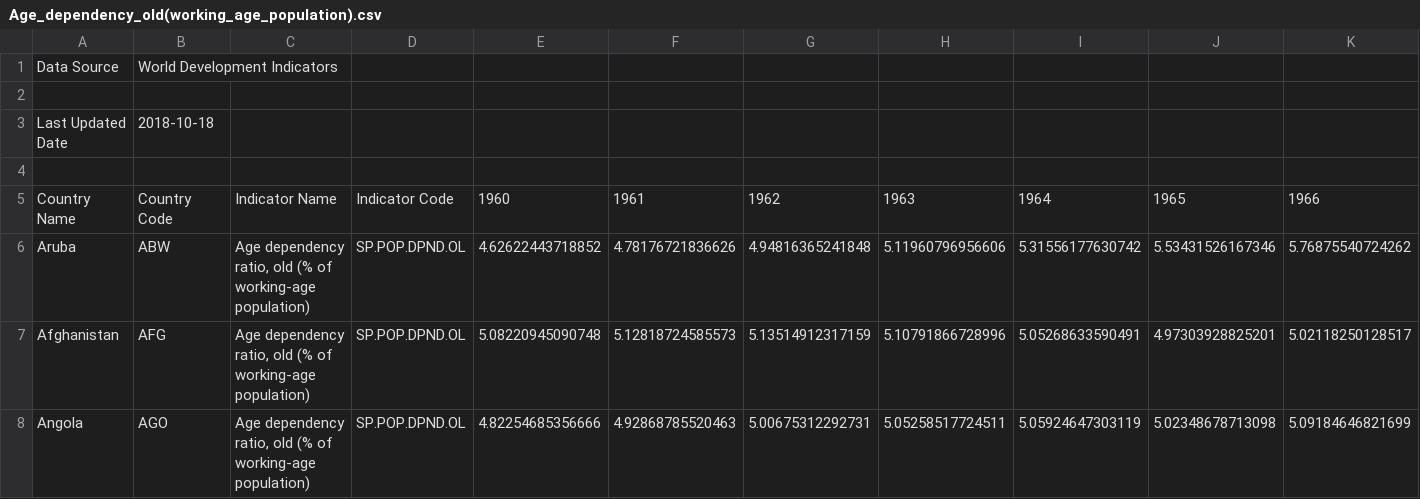
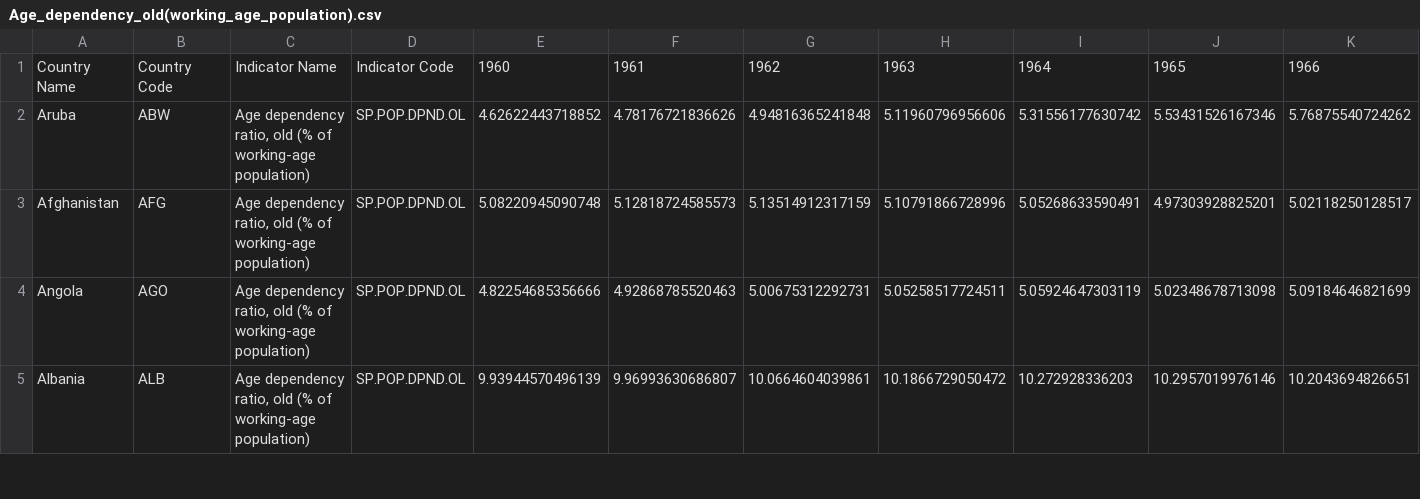
Before and after one commit to jasonrwang/oecd_insights, a CSV file: data/Age_dependency_old(working_age_population).csv, drawn as a sheet; only a part is shown; the shorter side is filled out with more unchanged rows; rows hold the shown columns only; the diff names each change by its address in the sheet, - before the commit and + after, or states it on an @@ line.

Commit message:
date

```diff
--- a/data/Age_dependency_old(working_age_population).csv
+++ b/data/Age_dependency_old(working_age_population).csv
-row 1: Data Source | World Development Indicators
-row 2: (empty)
-row 3: Last Updated Date | 2018-10-18
-row 4: (empty)
```
Also changed, not shown: data/Age_dependency_ratio(working_age_population).csv, data/Age_dependency_young(working_age_population).csv, 8 other files.
